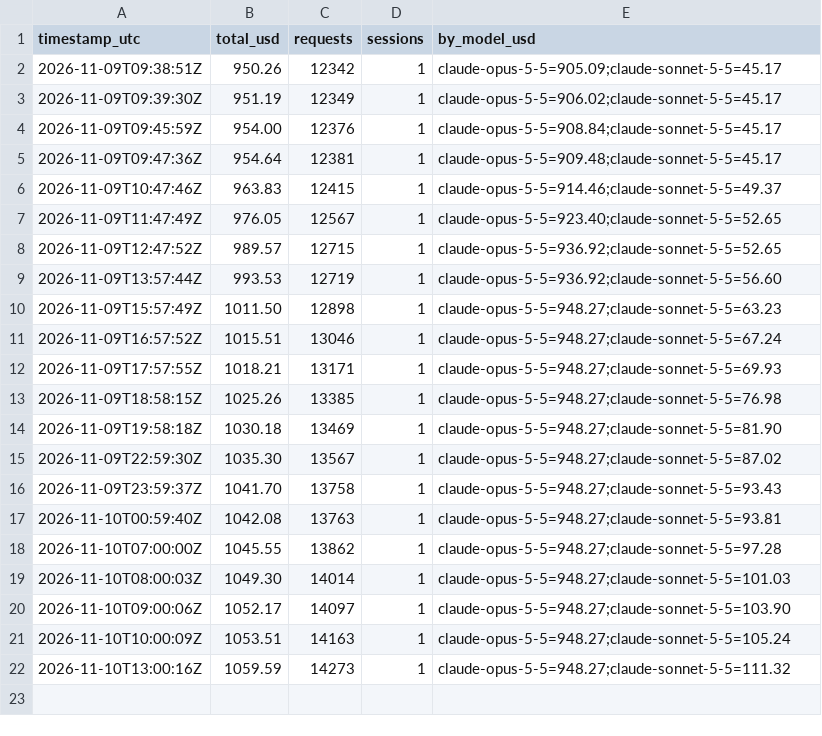
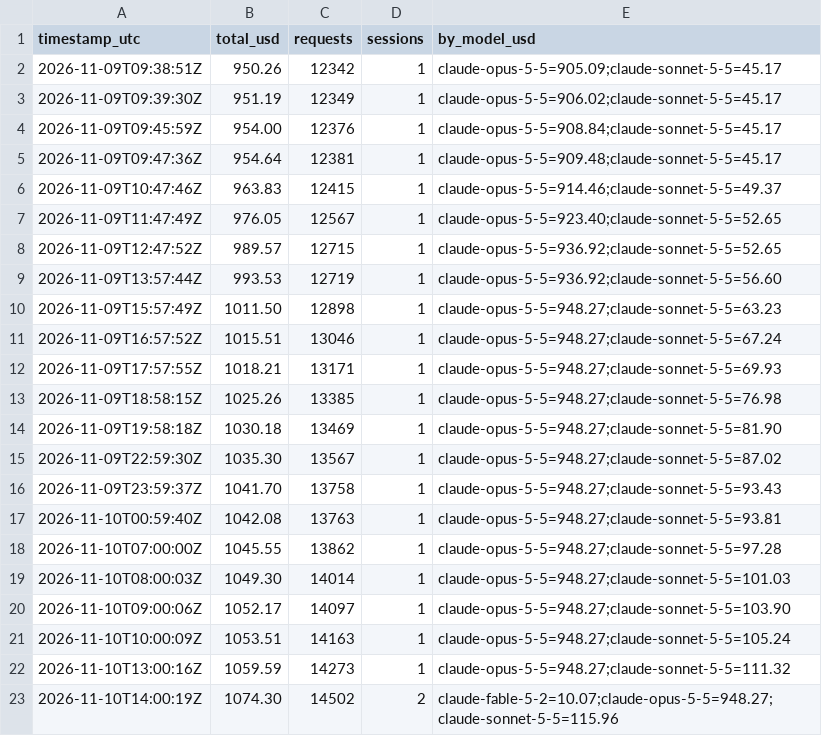
Before and after one commit to HenryJobst/freemapper, a CSV file: docs/ai-cost/history.csv, drawn as a sheet.

Commit message:
chore(cost): Claude-API-Gegenwert 1.074 $

```diff
--- a/docs/ai-cost/history.csv
+++ b/docs/ai-cost/history.csv
@@ -22 +22,2 @@ timestamp_utc,total_usd,requests,sessions,by_model_usd
 2026-11-10T13:00:16Z,1059.59,14273,1,claude-opus-5-5=948.27;claude-sonnet-5-5=111.32
+2026-11-10T14:00:19Z,1074.30,14502,2,claude-fable-5-2=10.07;claude-opus-5-5=948.27;claude-sonnet-5-5=115.96
```
Also changed, not shown: 3 other files.
